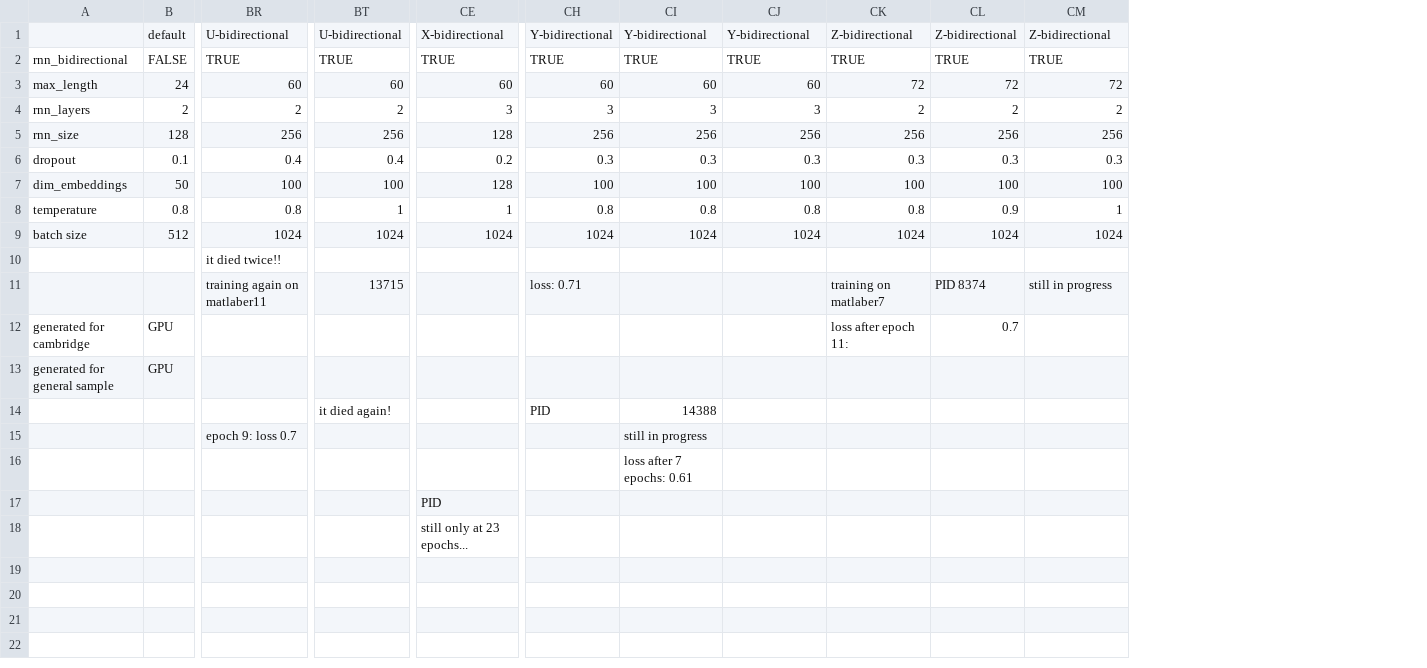
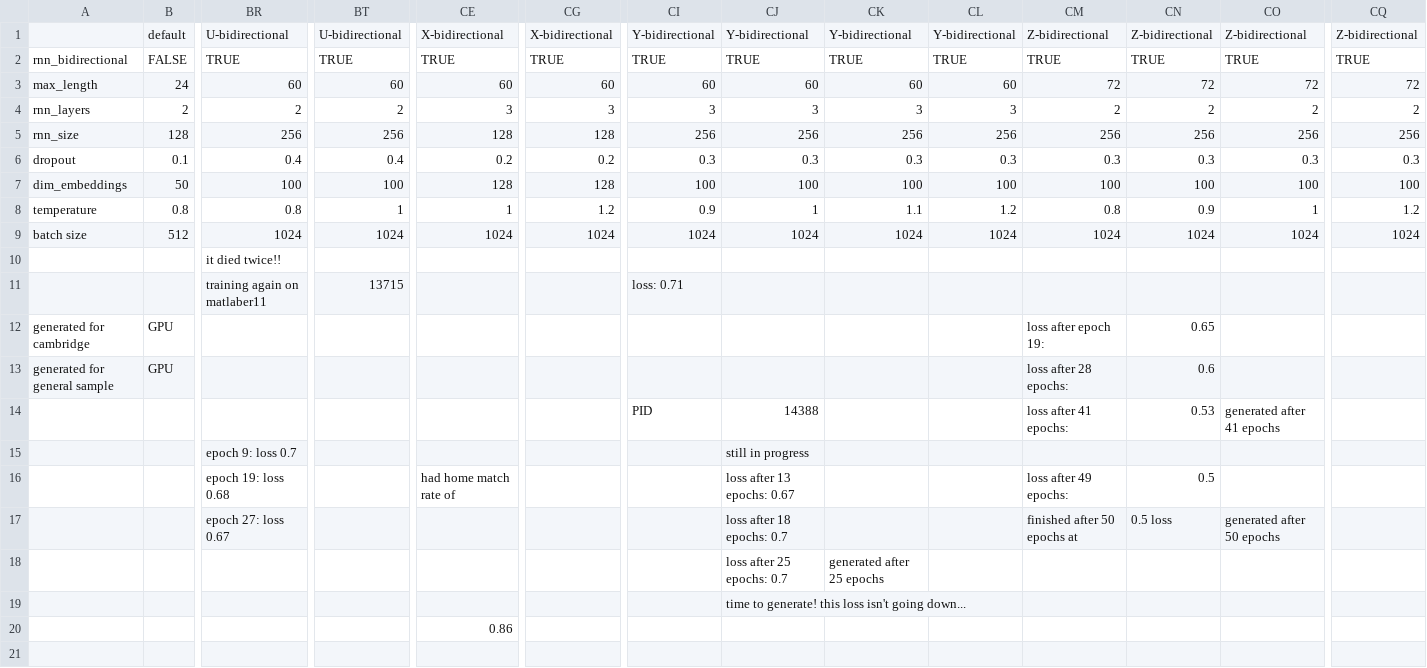
Before and after one commit to aberke/lbs-data, a CSV file: trajectory_synthesis/textgenrnn_generator/textgenrnn_model_parameters_.csv, drawn as a sheet; only a part is shown, gaps mark what is left out; removed rows and columns are numbered as before the commit, all else as after; rows hold the shown columns only; the diff names each change by its address in the sheet, - before the commit and + after, or states it on an @@ line.

Commit message:
finished model tuning
updated evaluators, and will continue to do so

```diff
--- a/trajectory_synthesis/textgenrnn_generator/textgenrnn_model_parameters_.csv
+++ b/trajectory_synthesis/textgenrnn_generator/textgenrnn_model_parameters_.csv
+column CG, rows 1-9: X-bidirectional | TRUE | 60 | 3 | 128 | 0.2 | 128 | 1.2 | 1024
+column CL, rows 1-9: Y-bidirectional | TRUE | 60 | 3 | 256 | 0.3 | 100 | 1.2 | 1024
+column CQ, rows 1-9: Z-bidirectional | TRUE | 72 | 2 | 256 | 0.3 | 100 | 1.2 | 1024
-CI8: 0.8
+CI8: 0.9
-CJ8: 0.8
+CJ8: 1
-CK8: 0.8
+CK8: 1.1
-CM11: training on matlaber7
+CM11: (empty)
-CN11: PID 8374
+CN11: (empty)
-CO11: still in progress
+CO11: (empty)
-CM12: loss after epoch 11:
+CM12: loss after epoch 19:
-CN12: 0.7
+CN12: 0.65
-CM13: (empty)
+CM13: loss after 28 epochs:
-CN13: (empty)
+CN13: 0.6
-BT14: it died again!
+BT14: (empty)
-CM14: (empty)
+CM14: loss after 41 epochs:
-CN14: (empty)
+CN14: 0.53
-CO14: (empty)
+CO14: generated after 41 epochs
-BR16: (empty)
+BR16: epoch 19: loss 0.68
-CE16: (empty)
+CE16: had home match rate of
-CJ16: loss after 7 epochs: 0.61
+CJ16: loss after 13 epochs: 0.67
-CM16: (empty)
+CM16: loss after 49 epochs:
-CN16: (empty)
+CN16: 0.5
-row 17:  |  |  |  | PID
-row 18:  |  |  |  | still only at 23 epochs...
-row 19: (empty)
+row 17:  |  | epoch 27: loss 0.67 |  |  |  |  | loss after 18 epochs: 0.7 |  |  | finished after 50 epochs at | 0.5 loss | generated after 50 epochs
+row 18:  |  |  |  |  |  |  | loss after 25 epochs: 0.7 | generated after 25 epochs
+row 19:  |  |  |  |  |  |  | time to generate! this loss isn't going down...
+row 20:  |  |  |  | 0.86
+row 21: (empty)
```
Also changed, not shown: 2 other files.
